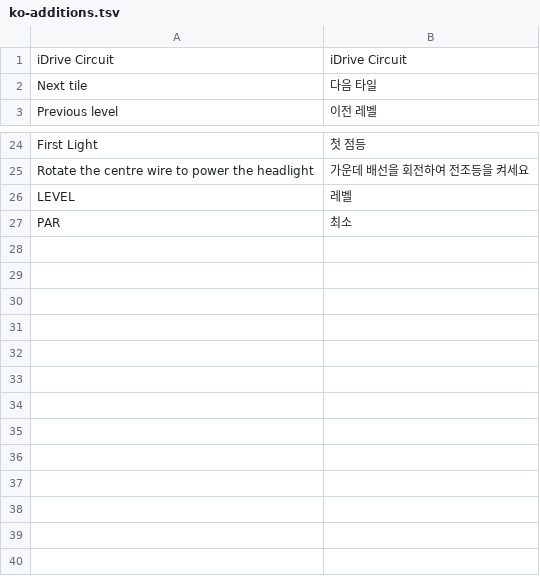
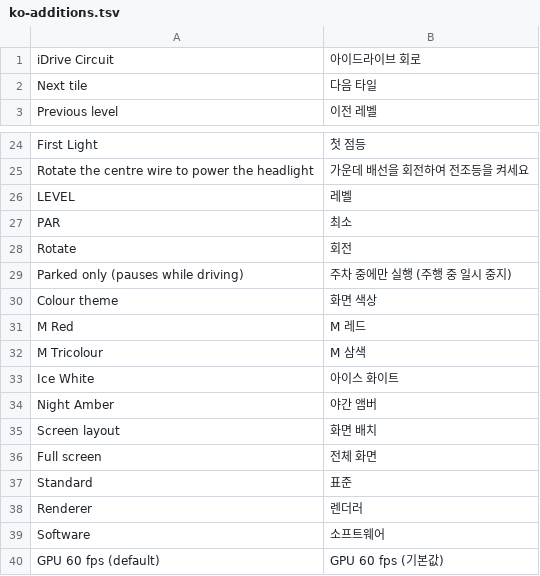
Before and after one commit to akakingj/apps, a TSV file: localization/ko-additions.tsv, drawn as a sheet; only a part is shown, gaps mark what is left out.

Commit message:
Put Cluster Redline under apps and add shared Korean distribution
Separate app-specific English and Korean guides, translate remaining Cluster Redline UI labels, and include actual Korean preview images. Build both apps or a selected app into a private checked installation kit while retaining Circuit manual start and Cluster Redline autostart.

Validated Korean previews, UI persistence, local renderer protocol, real combined and single-app packages, artifact selection, checksums and overlay conflict handling. No vehicle SDK or installation binaries published; real-vehicle validation remains pending.

```diff
--- a/localization/ko-additions.tsv
+++ b/localization/ko-additions.tsv
@@ -1,2 +1,2 @@
-iDrive Circuit	iDrive Circuit
+iDrive Circuit	아이드라이브 회로
 Next tile	다음 타일
@@ -27 +27,14 @@ LEVEL	레벨
 PAR	최소
+Rotate	회전
+Parked only (pauses while driving)	주차 중에만 실행 (주행 중 일시 중지)
+Colour theme	화면 색상
+M Red	M 레드
+M Tricolour	M 삼색
+Ice White	아이스 화이트
+Night Amber	야간 앰버
+Screen layout	화면 배치
+Full screen	전체 화면
+Standard	표준
+Renderer	렌더러
+Software	소프트웨어
+GPU 60 fps (default)	GPU 60 fps (기본값)
```
Also changed, not shown: 49 other files.
